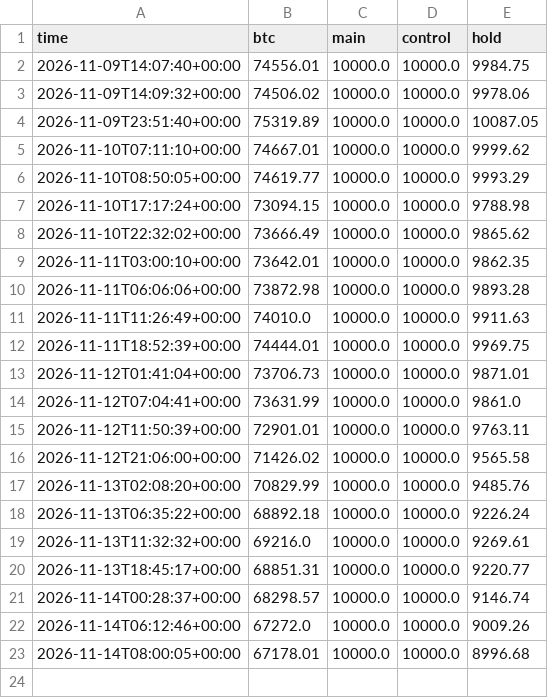
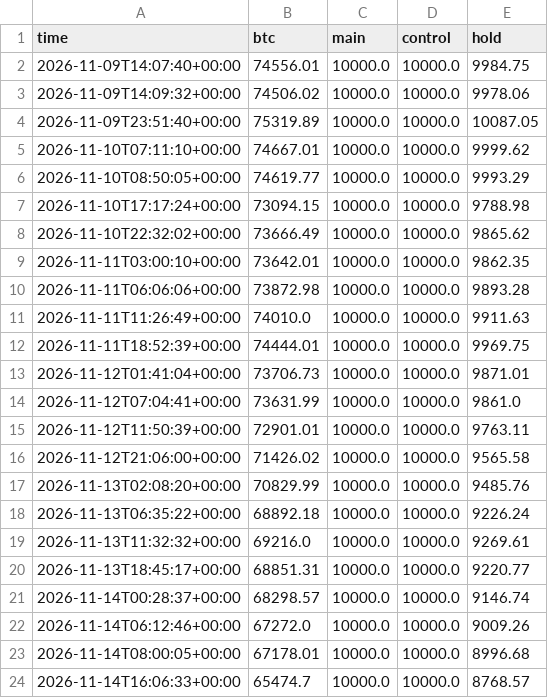
Before and after one commit to DharmikGohil/LLMTrading, a CSV file: paper/crypto/equity.csv, drawn as a sheet.

Commit message:
Crypto desk 2026-11-14T16:06Z [skip ci]

```diff
--- a/paper/crypto/equity.csv
+++ b/paper/crypto/equity.csv
@@ -23 +23,2 @@ time,btc,main,control,hold
 2026-11-14T08:00:05+00:00,67178.01,10000.0,10000.0,8996.68
+2026-11-14T16:06:33+00:00,65474.7,10000.0,10000.0,8768.57
```
Also changed, not shown: 2 other files.
